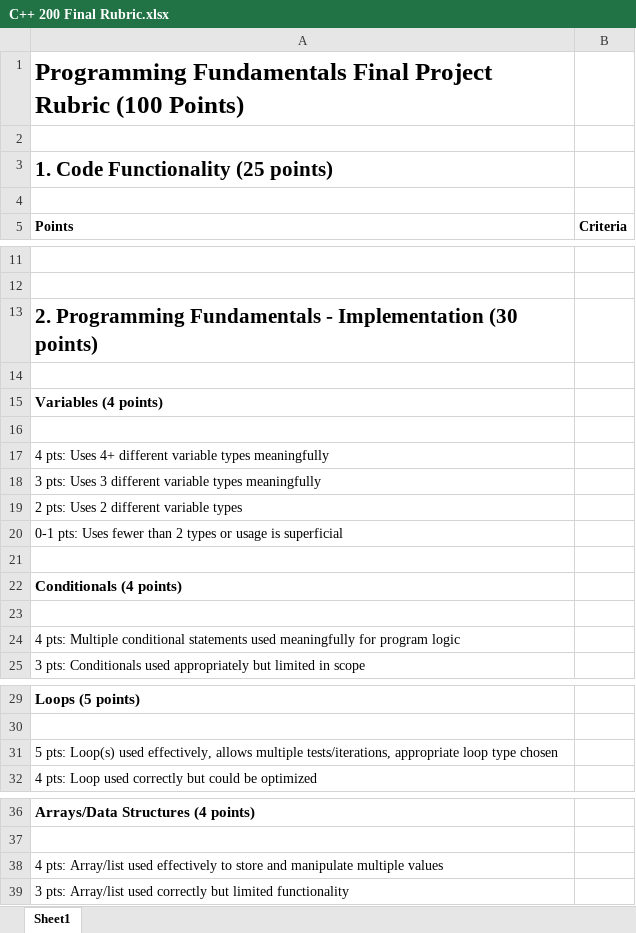
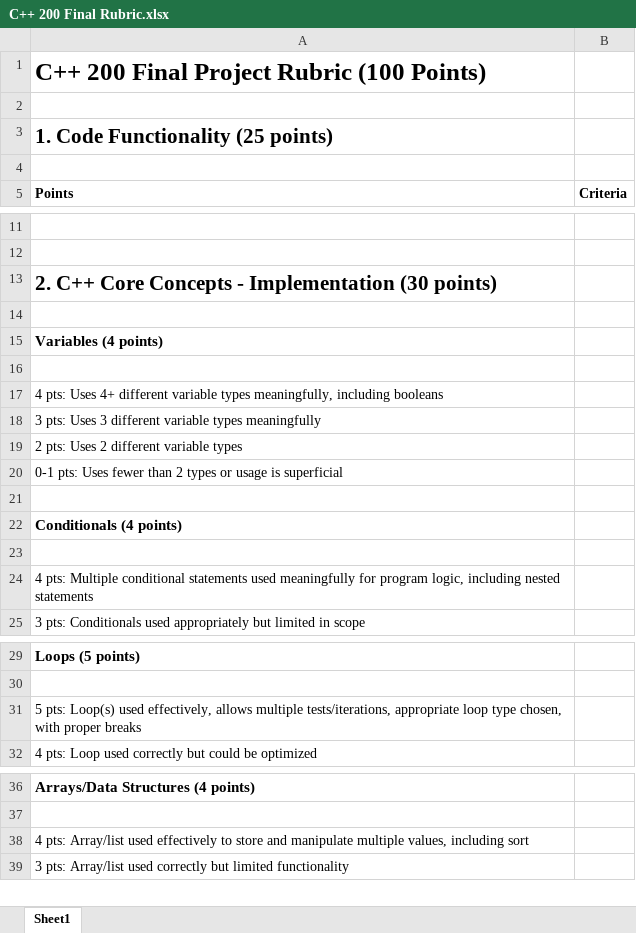
Before and after one commit to Quinnterruption/CPP-CS200-Final, an Excel workbook: C++ 200 Final Rubric.xlsx, sheet Sheet1, drawn as a sheet; only a part is shown, gaps mark what is left out; values as stored, in another font and other column widths than the file's, no borders; the diff covers the shown part only; the diff names each change by its address in the sheet, - before the commit and + after, or states it on an @@ line.

Commit message:
Actual Rubric

```diff
--- a/C++ 200 Final Rubric.xlsx (sheet Sheet1)
+++ b/C++ 200 Final Rubric.xlsx (sheet Sheet1)
-A1 (Points): Programming Fundamentals Final Project…
+A1 (Points): C++ 200 Final Project…
-A13 (Points): 2. Programming Fundamentals - Implementation…
+A13 (Points): 2. C++ Core Concepts - Implementation…
-A17 (Points): …variable types meaningfully
+A17 (Points): …variable types meaningfully, including booleans
-A24 (Points): …for program logic
+A24 (Points): …for program logic, including nested statements
-A31 (Points): …loop type chosen
+A31 (Points): …loop type chosen, with proper breaks
-A38 (Points): …manipulate multiple values
+A38 (Points): …manipulate multiple values, including sort
```
Also changed, not shown: 1 edited cell elsewhere in this sheet.
